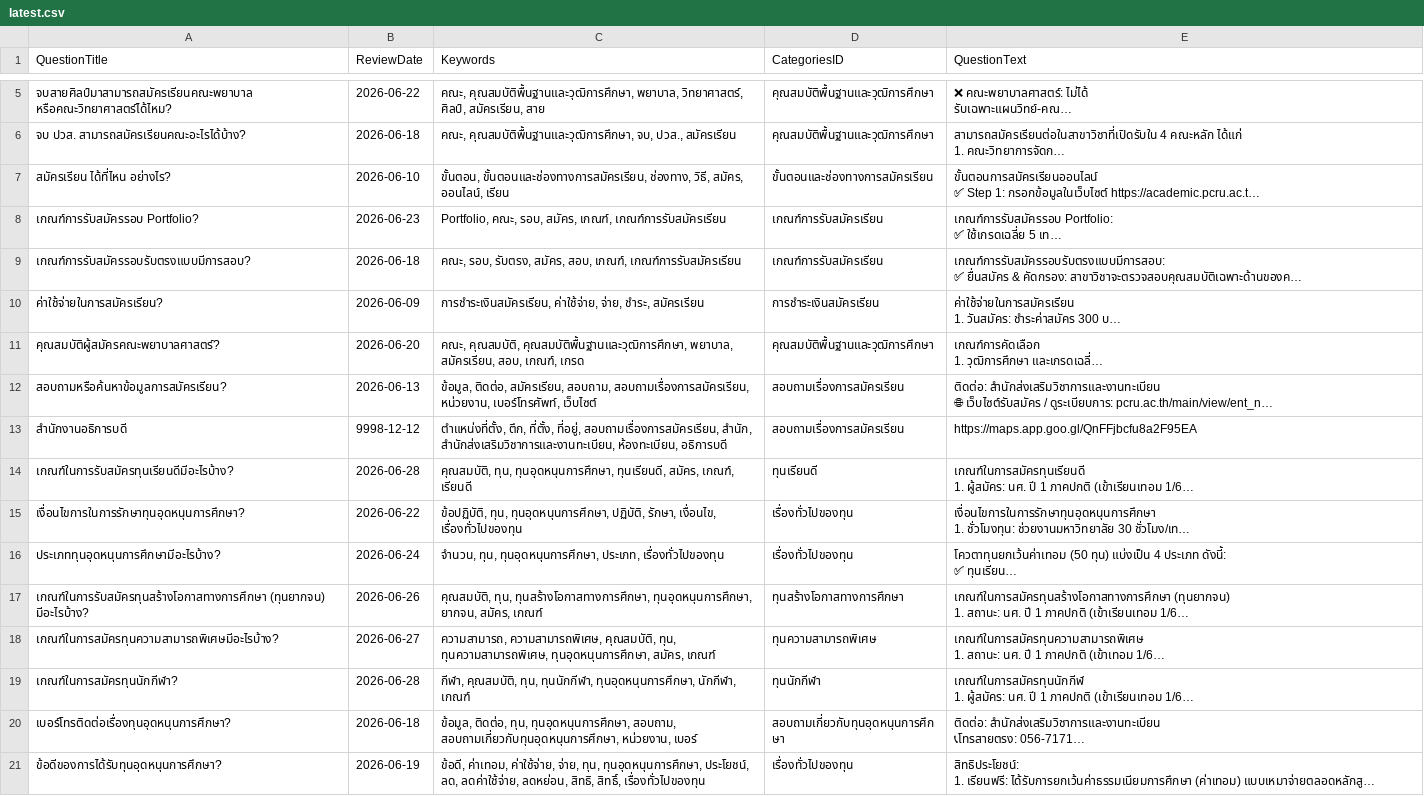
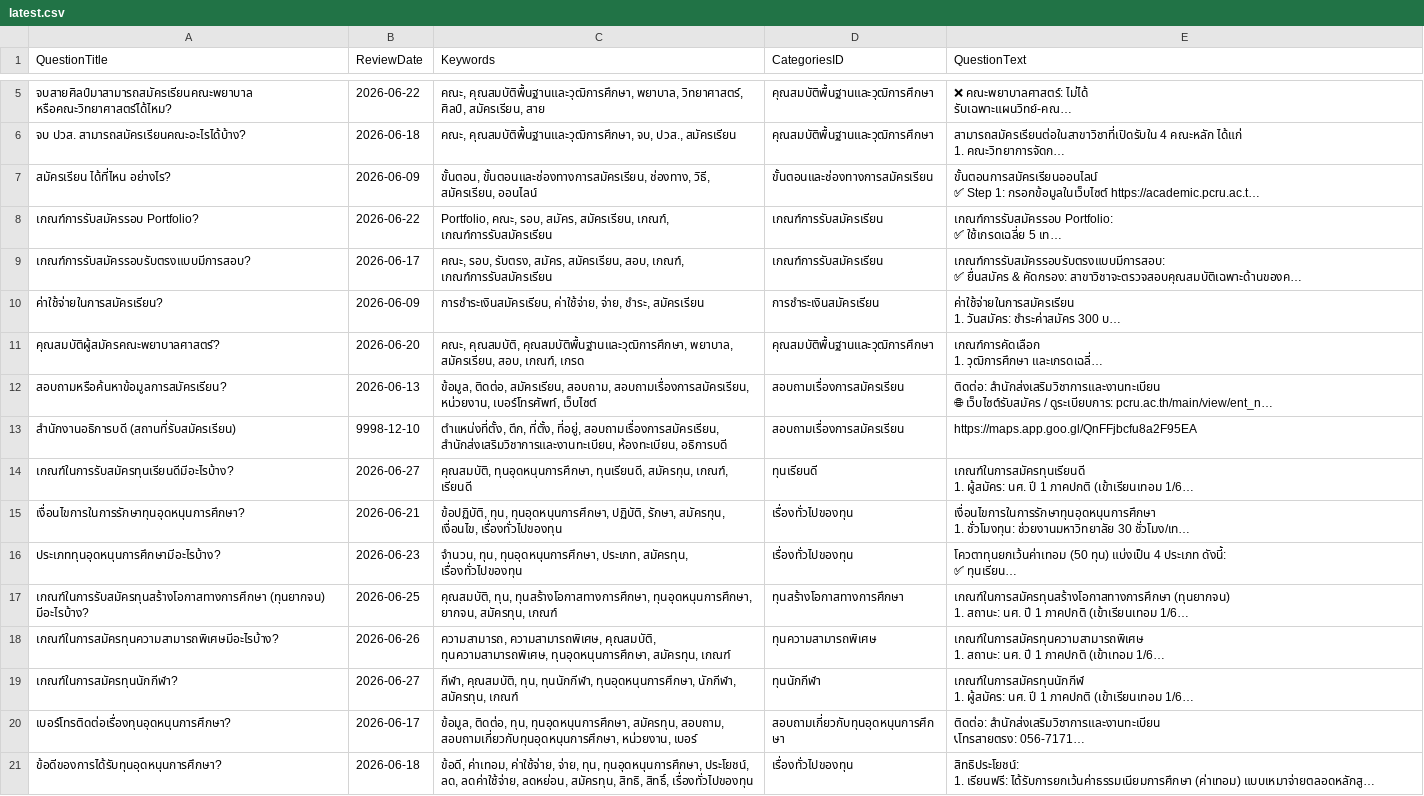
Before and after one commit to kriangkrai2018/pcru-chatbot-backend, a CSV file: files/managequestionsanswers/3020/latest.csv, drawn as a sheet; only a part is shown, gaps mark what is left out; long unchanged cells end in …; the diff names each change by its address in the sheet, - before the commit and + after, or states it on an @@ line.

Commit message:
fix: update review dates for application process and admission criteria FAQs

```diff
--- a/files/managequestionsanswers/3020/latest.csv
+++ b/files/managequestionsanswers/3020/latest.csv
-B7 (ReviewDate): 2026-06-10
+B7 (ReviewDate): 2026-06-09
-C7 (Keywords): …ช่องทาง, วิธี, สมัคร, ออนไลน์, เรียน
+C7 (Keywords): …ช่องทาง, วิธี, สมัครเรียน, ออนไลน์
-B8 (ReviewDate): 2026-06-23
+B8 (ReviewDate): 2026-06-22
-C8 (Keywords): …รอบ, สมัคร, เกณฑ์, เกณฑ์การรับสมัครเรียน
+C8 (Keywords): …รอบ, สมัคร, สมัครเรียน, เกณฑ์, เกณฑ์การรับสมัครเรียน
-B9 (ReviewDate): 2026-06-18
+B9 (ReviewDate): 2026-06-17
-C9 (Keywords): …รับตรง, สมัคร, สอบ, เกณฑ์,…
+C9 (Keywords): …รับตรง, สมัคร, สมัครเรียน, สอบ, เกณฑ์,…
-A13 (QuestionTitle): สำนักงานอธิการบดี
+A13 (QuestionTitle): สำนักงานอธิการบดี (สถานที่รับสมัครเรียน)
-B13 (ReviewDate): 9998-12-12
+B13 (ReviewDate): 9998-12-10
-C13 (Keywords): …ที่อยู่, สอบถามเรื่องการสมัครเรียน, สำนัก, สำนักส่งเสริมวิชาการและงานทะเบียน, ห้องทะเบียน,…
+C13 (Keywords): …ที่อยู่, สอบถามเรื่องการสมัครเรียน, สำนักส่งเสริมวิชาการและงานทะเบียน, ห้องทะเบียน,…
-B14 (ReviewDate): 2026-06-28
+B14 (ReviewDate): 2026-06-27
-C14 (Keywords): คุณสมบัติ, ทุน, ทุนอุดหนุนการศึกษา, ทุนเรียนดี, สมัคร, เกณฑ์, เรียนดี
+C14 (Keywords): คุณสมบัติ, ทุนอุดหนุนการศึกษา, ทุนเรียนดี, สมัครทุน, เกณฑ์, เรียนดี
-B15 (ReviewDate): 2026-06-22
+B15 (ReviewDate): 2026-06-21
-C15 (Keywords): …ปฏิบัติ, รักษา, เงื่อนไข, เรื่องทั่วไปของทุน
+C15 (Keywords): …ปฏิบัติ, รักษา, สมัครทุน, เงื่อนไข, เรื่องทั่วไปของทุน
-B16 (ReviewDate): 2026-06-24
+B16 (ReviewDate): 2026-06-23
-C16 (Keywords): …ทุนอุดหนุนการศึกษา, ประเภท, เรื่องทั่วไปของทุน
+C16 (Keywords): …ทุนอุดหนุนการศึกษา, ประเภท, สมัครทุน, เรื่องทั่วไปของทุน
-B17 (ReviewDate): 2026-06-26
+B17 (ReviewDate): 2026-06-25
-C17 (Keywords): …ทุนอุดหนุนการศึกษา, ยากจน, สมัคร, เกณฑ์
+C17 (Keywords): …ทุนอุดหนุนการศึกษา, ยากจน, สมัครทุน, เกณฑ์
-B18 (ReviewDate): 2026-06-27
+B18 (ReviewDate): 2026-06-26
-C18 (Keywords): …ความสามารถพิเศษ, คุณสมบัติ, ทุน, ทุนความสามารถพิเศษ, ทุนอุดหนุนการศึกษา, สมัคร, เกณฑ์
+C18 (Keywords): …ความสามารถพิเศษ, คุณสมบัติ, ทุนความสามารถพิเศษ, ทุนอุดหนุนการศึกษา, สมัครทุน, เกณฑ์
-B19 (ReviewDate): 2026-06-28
+B19 (ReviewDate): 2026-06-27
-C19 (Keywords): …ทุนอุดหนุนการศึกษา, นักกีฬา, เกณฑ์
+C19 (Keywords): …ทุนอุดหนุนการศึกษา, นักกีฬา, สมัครทุน, เกณฑ์
-B20 (ReviewDate): 2026-06-18
+B20 (ReviewDate): 2026-06-17
-C20 (Keywords): …ทุน, ทุนอุดหนุนการศึกษา, สอบถาม, สอบถามเกี่ยวกับทุนอุดหนุนการศึกษา,…
+C20 (Keywords): …ทุน, ทุนอุดหนุนการศึกษา, สมัครทุน, สอบถาม, สอบถามเกี่ยวกับทุนอุดหนุนการศึกษา,…
-B21 (ReviewDate): 2026-06-19
+B21 (ReviewDate): 2026-06-18
-C21 (Keywords): …ลดค่าใช้จ่าย, ลดหย่อน, สิทธิ, สิทธิ์,…
+C21 (Keywords): …ลดค่าใช้จ่าย, ลดหย่อน, สมัครทุน, สิทธิ, สิทธิ์,…
```
Also changed, not shown: files/managequestionsanswers/3040/latest.csv.
